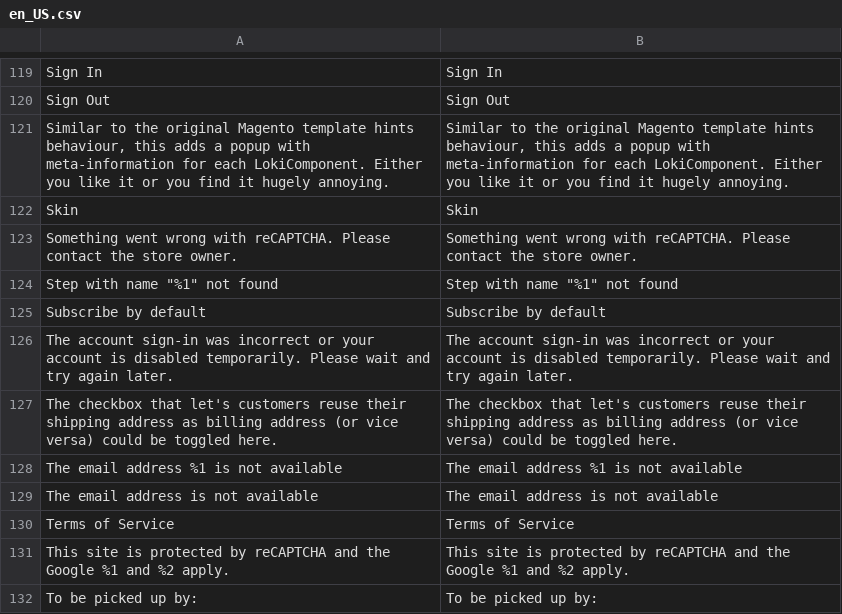
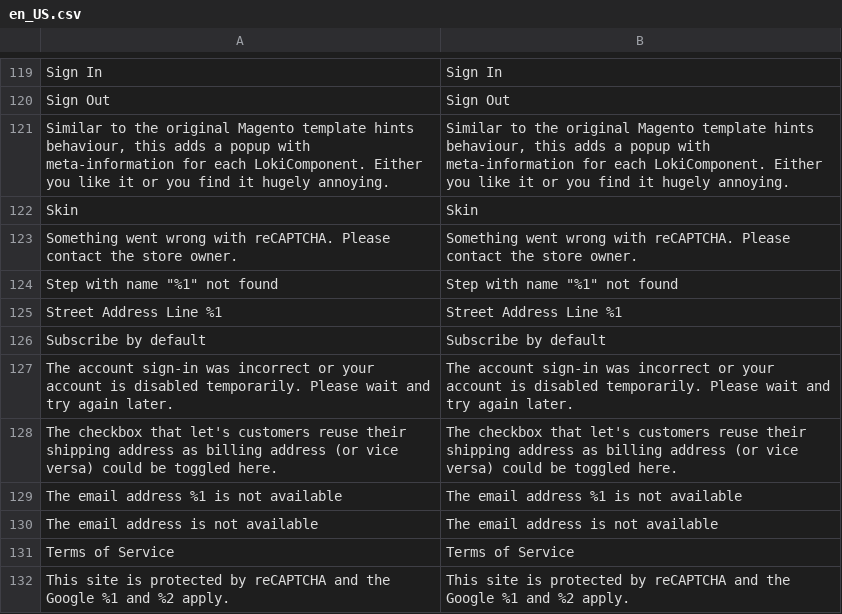
Before and after one commit to LokiCheckout/LokiCheckout_Core, a CSV file: i18n/en_US.csv, drawn as a sheet; only a part is shown, gaps mark what is left out; the shorter side is filled out with more unchanged rows; the diff names each change by its address in the sheet, - before the commit and + after, or states it on an @@ line.

Commit message:
fix(a11y): Add accessible name to street lines without a visible label
Street lines with the layout label "-" rendered an empty aria-label. They now get the translatable aria-label "Street Address Line %1", while the visible label stays hidden.

Closes #109

```diff
--- a/i18n/en_US.csv
+++ b/i18n/en_US.csv
+row 125: Street Address Line %1 | Street Address Line %1
```
Also changed, not shown: i18n/de_DE.csv, i18n/fr_FR.csv, 4 other files.
